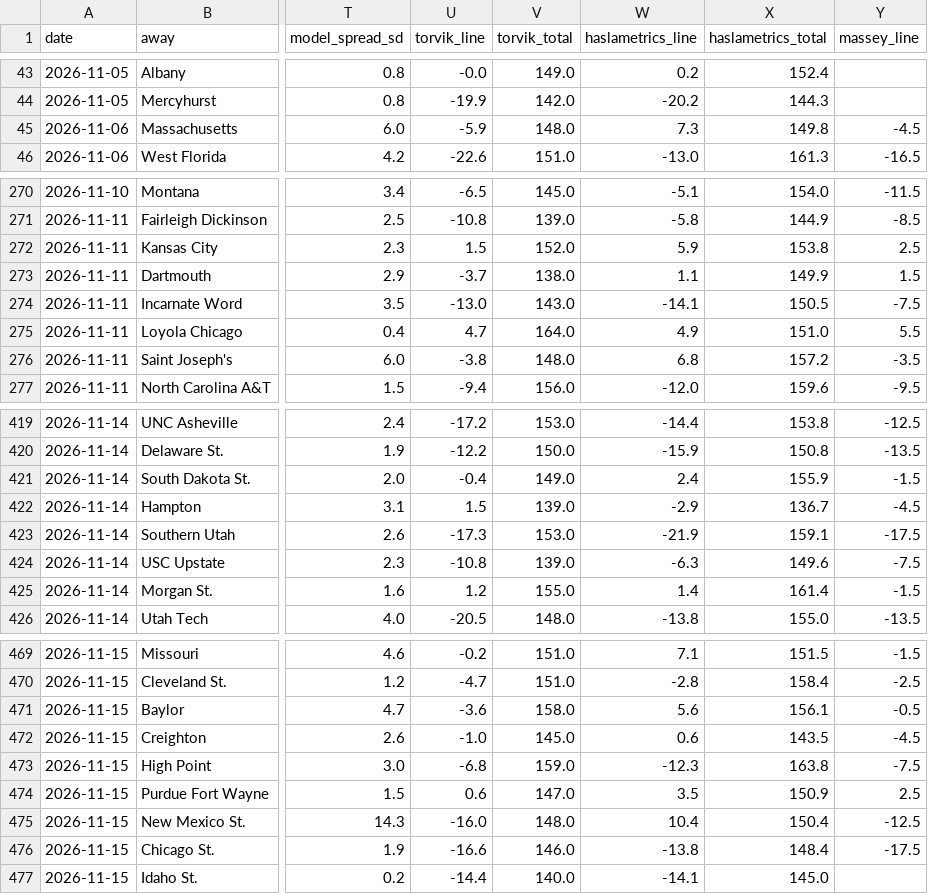
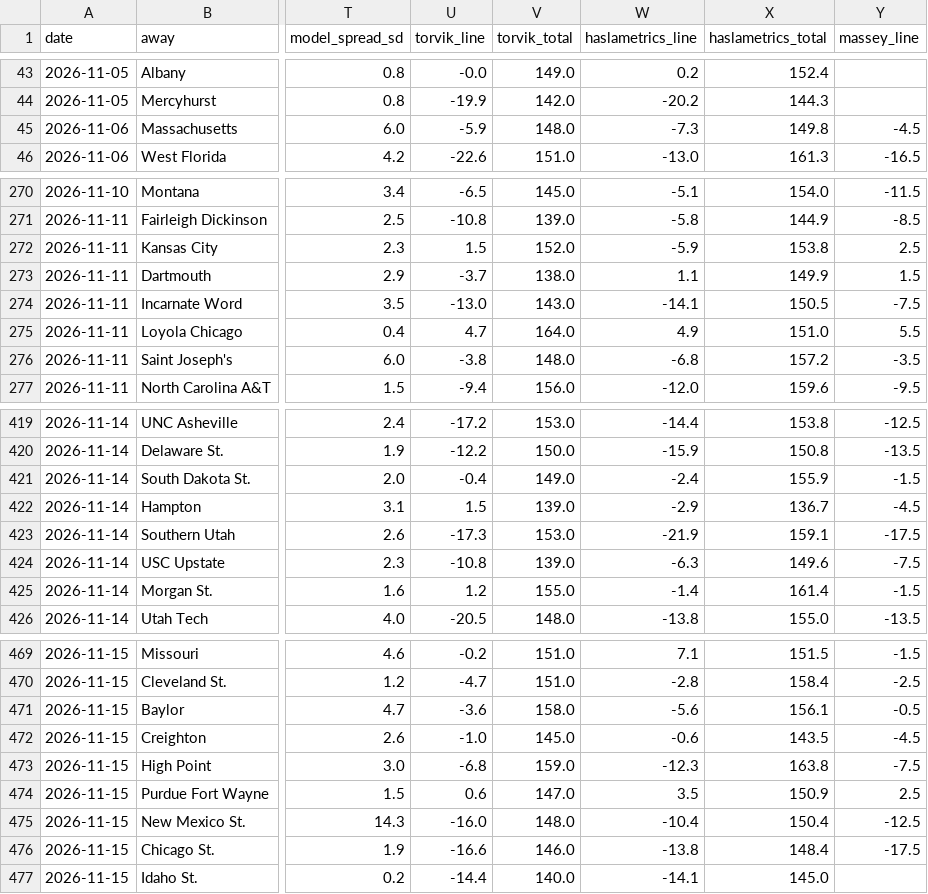
Before and after one commit to jakemmorgan96-stack/cbb-consensus, a CSV file: output/results_log.csv, drawn as a sheet; only a part is shown, gaps mark what is left out; the diff covers the shown part only; the diff names each change by its address in the sheet, - before the commit and + after, or states it on an @@ line.

```diff
--- a/output/results_log.csv
+++ b/output/results_log.csv
-W45 (haslametrics_line): 7.3
+W45 (haslametrics_line): -7.3
-W272 (haslametrics_line): 5.9
+W272 (haslametrics_line): -5.9
-W276 (haslametrics_line): 6.8
+W276 (haslametrics_line): -6.8
-W421 (haslametrics_line): 2.4
+W421 (haslametrics_line): -2.4
-W425 (haslametrics_line): 1.4
+W425 (haslametrics_line): -1.4
-W471 (haslametrics_line): 5.6
+W471 (haslametrics_line): -5.6
-W472 (haslametrics_line): 0.6
+W472 (haslametrics_line): -0.6
-W475 (haslametrics_line): 10.4
+W475 (haslametrics_line): -10.4
```
Also changed, not shown: 11 edited cells elsewhere in this file, output/raw_20261106.csv, output/raw_20261107.csv, 10 other files.
